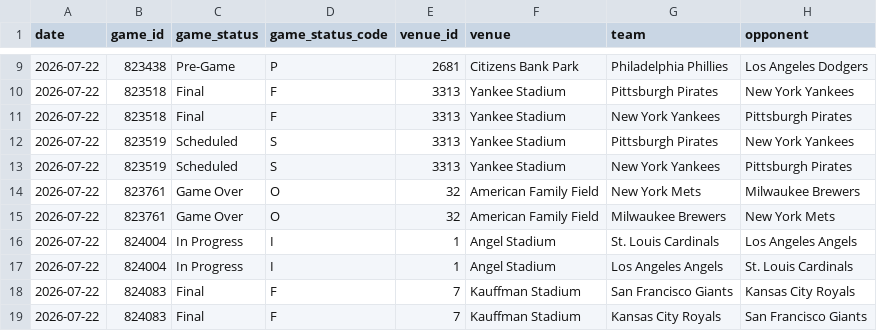
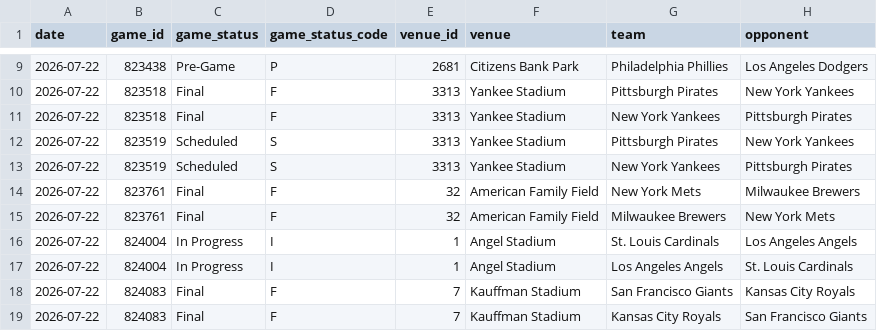
Before and after one commit to judebollera75-ops/mlb-ai-model, a CSV file: data/pitchers/2026-07-22.csv, drawn as a sheet; only a part is shown, gaps mark what is left out; the diff names each change by its address in the sheet, - before the commit and + after, or states it on an @@ line.

```diff
--- a/data/pitchers/2026-07-22.csv
+++ b/data/pitchers/2026-07-22.csv
-C14:C15 (game_status): Game Over
+C14:C15 (game_status): Final
-D14:D15 (game_status_code): O
+D14:D15 (game_status_code): F
```
Also changed, not shown: data/final/master_dataset.csv, data/hitter_stats/2026-07-22.csv, 14 other files.
